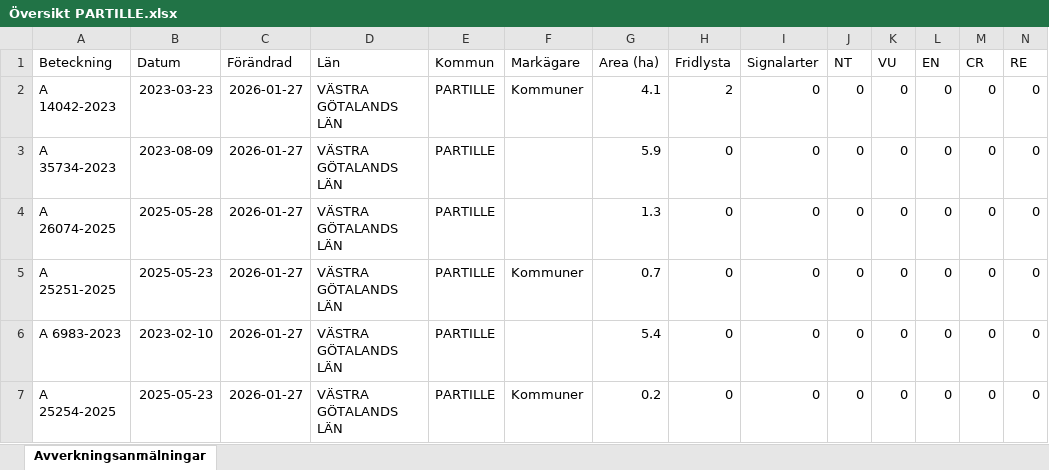
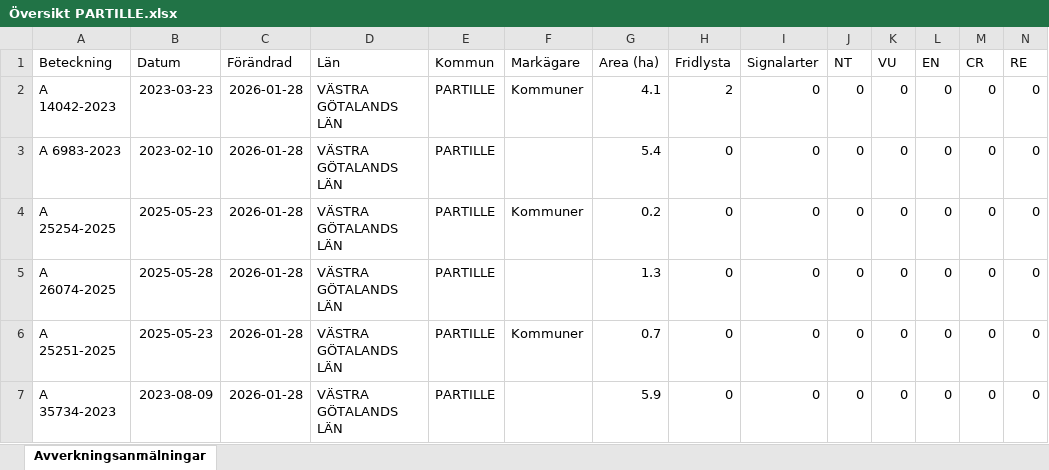
Before and after one commit to klasma/Logging_1402, an Excel workbook: Översikt PARTILLE.xlsx, sheet Avverkningsanmälningar, drawn as a sheet; only a part is shown; values as stored, in another font and other column widths than the file's, no borders; removed rows and columns are numbered as before the commit, all else as after; rows hold the shown columns only; the diff names each change by its address in the sheet, - before the commit and + after, or states it on an @@ line.

```diff
--- a/Översikt PARTILLE.xlsx (sheet Avverkningsanmälningar)
+++ b/Översikt PARTILLE.xlsx (sheet Avverkningsanmälningar)
-C2:C3 (Förändrad): 2026-01-27
+C2:C3 (Förändrad): 2026-01-28
-A3 (Beteckning): A 35734-2023
+A3 (Beteckning): A 6983-2023
-B3 (Datum): 2023-08-09
+B3 (Datum): 2023-02-10
-G3 (Area (ha)): 5.9
+G3 (Area (ha)): 5.4
+row 4: A 25254-2025 | 2025-05-23 | 2026-01-28 | VÄSTRA GÖTALANDS LÄN | PARTILLE | Kommuner | 0.2 | 0 | 0 | 0 | 0 | 0 | 0 | 0
-C5:C7 (Förändrad): 2026-01-27
+C5:C7 (Förändrad): 2026-01-28
-A7 (Beteckning): A 6983-2023
+A7 (Beteckning): A 35734-2023
-B7 (Datum): 2023-02-10
+B7 (Datum): 2023-08-09
-G7 (Area (ha)): 5.4
+G7 (Area (ha)): 5.9
-row 7: A 25254-2025 | 2025-05-23 | 2026-01-27 | VÄSTRA GÖTALANDS LÄN | PARTILLE | Kommuner | 0.2 | 0 | 0 | 0 | 0 | 0 | 0 | 0
```
Also changed, not shown: artfynd/A 14042-2023 artfynd.xlsx, 6 other files.
